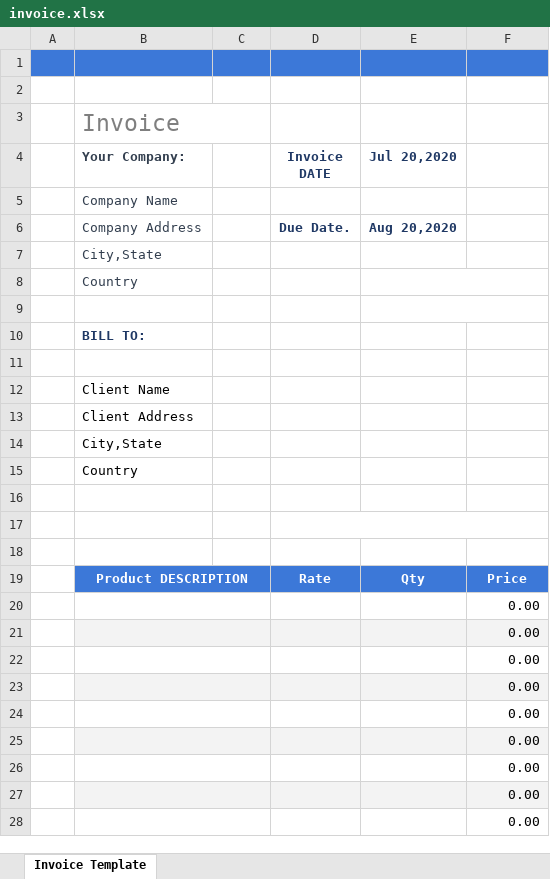
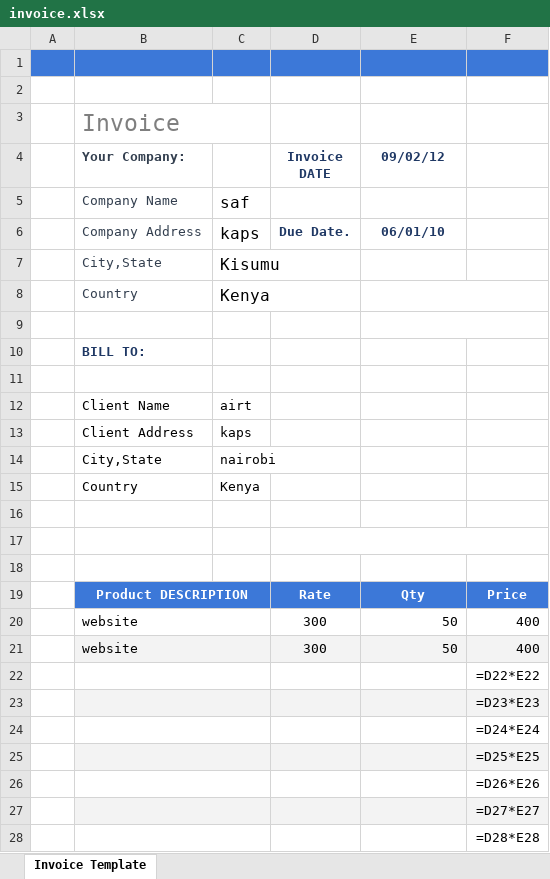
Before and after one commit to raph941/InvoiceGenerator, an Excel workbook: static/invoice.xlsx, sheet Invoice Template, drawn as a sheet; only a part is shown; values as stored, in another font and other column widths than the file's, no borders; formulas without a stored value are shown as written; charts and pictures not drawn; removed rows and columns are numbered as before the commit, all else as after; the diff covers the shown part only; the diff names each change by its address in the sheet, - before the commit and + after, or states it on an @@ line.

Commit message:
updated excel view to serve the right downloadable file

```diff
--- a/static/invoice.xlsx (sheet Invoice Template)
+++ b/static/invoice.xlsx (sheet Invoice Template)
-E4: Jul 20,2020
+E4: 09/02/12
-C5: (empty)
+C5: saf
-C6: (empty)
+C6: kaps
-E6 (09/02/12): Aug 20,2020
+E6 (09/02/12): 06/01/10
-C7: (empty)
+C7: Kisumu
-C8: (empty)
+C8: Kenya
-C12: (empty)
+C12: airt
-C13: (empty)
+C13: kaps
-C14: (empty)
+C14: nairobi
-C15: (empty)
+C15: Kenya
-C19 fill: #3C78D8
+C19 fill: none
-row 20:  |  |  |  |  | 0.00
-row 21:  |  |  |  |  | 0.00
+row 20:  | website |  | 300 | 50 | 400
+row 21:  | website |  | 300 | 50 | 400
-F22: 0.00
+F22: =D22*E22
-C23 fill: #F3F3F3
+C23 fill: none
-F23: 0.00
+F23: =D23*E23
-F24: 0.00
+F24: =D24*E24
-C25 fill: #F3F3F3
+C25 fill: none
-F25: 0.00
+F25: =D25*E25
-F26: 0.00
+F26: =D26*E26
-C27 fill: #F3F3F3
+C27 fill: none
-F27: 0.00
+F27: =D27*E27
-F28: 0.00
+F28: =D28*E28
```
Also changed, not shown: 7 edited cells and cell formats elsewhere in this sheet, charts or pictures, 4 other files.
